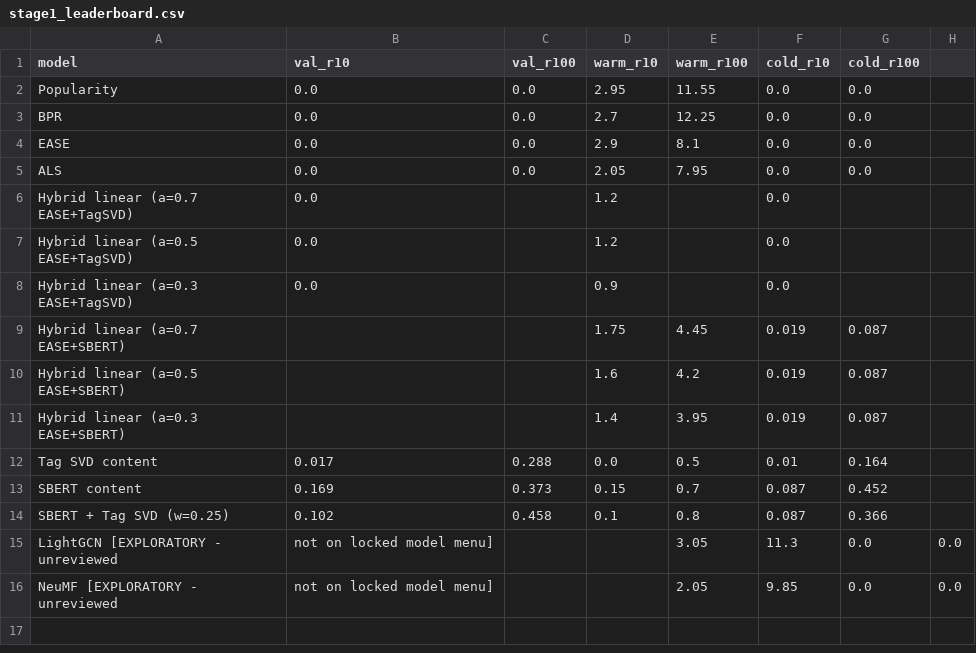
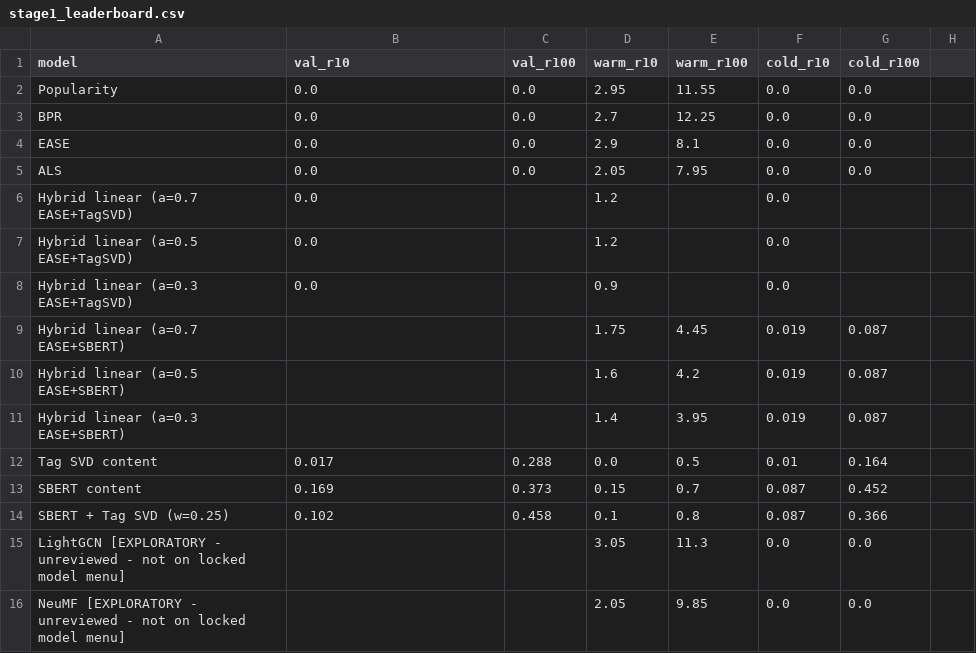
Before and after one commit to ikhwanwahid/pantryplate, a CSV file: data/processed/stage1_leaderboard.csv, drawn as a sheet; removed rows and columns are numbered as before the commit, all else as after; the diff names each change by its address in the sheet, - before the commit and + after, or states it on an @@ line.

```diff
--- a/data/processed/stage1_leaderboard.csv
+++ b/data/processed/stage1_leaderboard.csv
-row 15: LightGCN [EXPLORATORY - unreviewed | not on locked model menu] |  |  | 3.05 | 11.3 | 0.0 | 0.0
-row 16: NeuMF [EXPLORATORY - unreviewed | not on locked model menu] |  |  | 2.05 | 9.85 | 0.0 | 0.0
+row 15: LightGCN [EXPLORATORY - unreviewed - not on locked model menu] |  |  | 3.05 | 11.3 | 0.0 | 0.0
+row 16: NeuMF [EXPLORATORY - unreviewed - not on locked model menu] |  |  | 2.05 | 9.85 | 0.0 | 0.0
```
